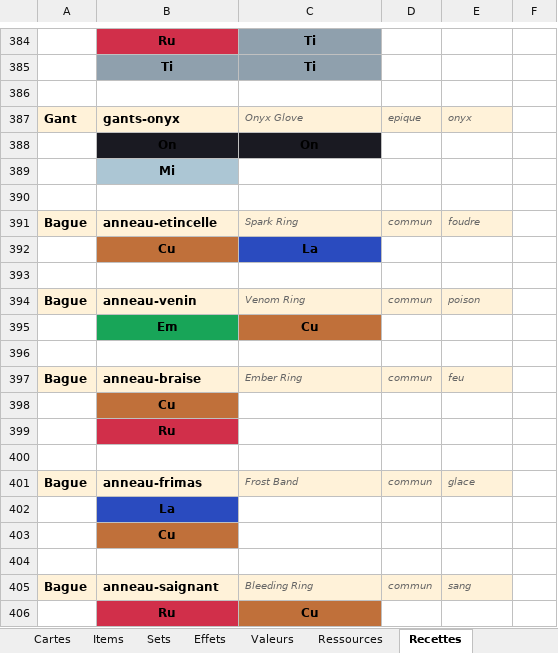
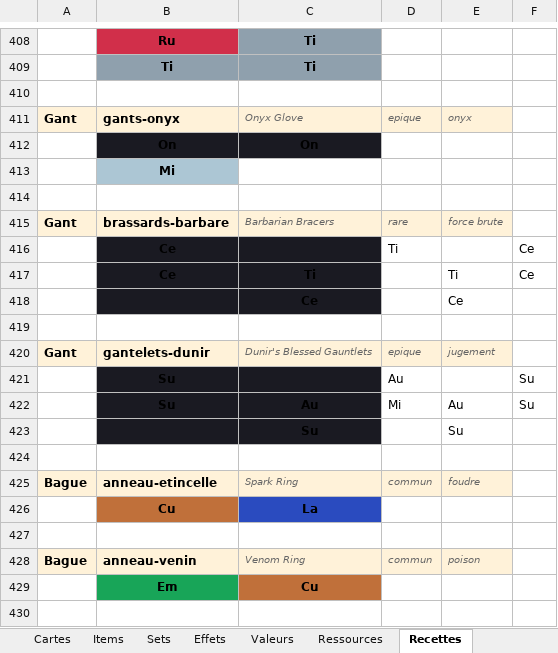
Before and after one commit to Dr-Brioche/Brutal, an Excel workbook: docs/BRUTAL-items-et-cartes.xlsx, sheet Recettes, drawn as a sheet; only a part is shown, gaps mark what is left out; the shorter side is filled out with more unchanged rows; values as stored, in another font and other column widths than the file's, no borders; the diff covers the shown part only; the diff names each change by its address in the sheet, - before the commit and + after, or states it on an @@ line.

```diff
--- a/docs/BRUTAL-items-et-cartes.xlsx (sheet Recettes)
+++ b/docs/BRUTAL-items-et-cartes.xlsx (sheet Recettes)
+row 414: (empty)
+row 415: Gant | brassards-barbare | Barbarian Bracers | rare | force brute
+row 416:  | Ce |  | Ti |  | Ce
+row 417:  | Ce | Ti |  | Ti | Ce
+row 418:  |  | Ce |  | Ce
+row 419: (empty)
+row 420: Gant | gantelets-dunir | Dunir's Blessed Gauntlets | epique | jugement
+row 421:  | Su |  | Au |  | Su
+row 422:  | Su | Au | Mi | Au | Su
+row 423:  |  | Su |  | Su
```
Also changed, not shown: 24 added rows elsewhere in this sheet, sheet Valeurs, 2 other files.
